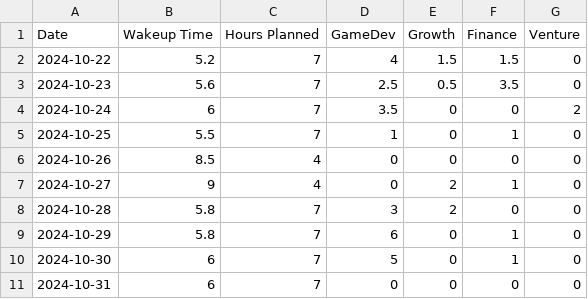
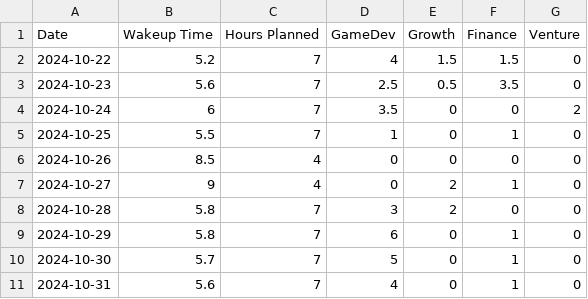
Before and after one commit to primefragment/Journal_01, a CSV file: data/daily_journal_oct_2024.csv, drawn as a sheet.

Commit message:
End of Oct.

```diff
--- a/data/daily_journal_oct_2024.csv
+++ b/data/daily_journal_oct_2024.csv
@@ -9,3 +9,3 @@ Date,Wakeup Time,Hours Planned,GameDev,Growth,Finance,Venture
 2024-10-29,5.8,7,6,0,1,0
-2024-10-30,6,7,5,0,1,0
-2024-10-31,6,7,0,0,0,0
+2024-10-30,5.7,7,5,0,1,0
+2024-10-31,5.6,7,4,0,1,0
```
